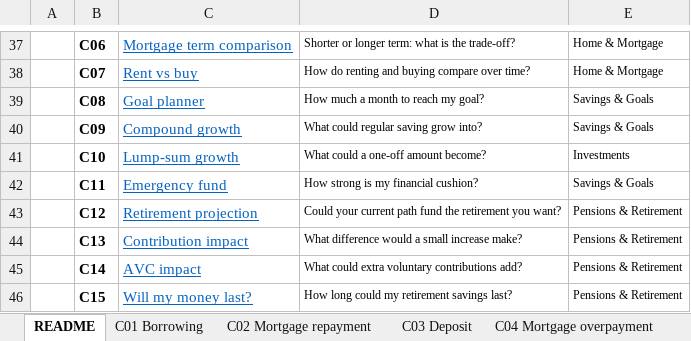
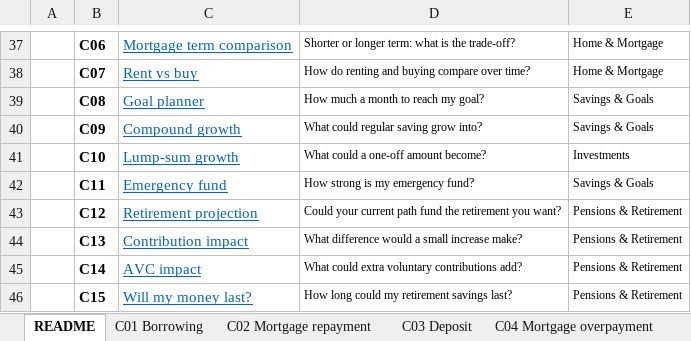
Before and after one commit to poojatirupati21-code/lifegoals-prototype, an Excel workbook: deliverables/LifeGoals-Calculators.xlsx, sheet README, drawn as a sheet; only a part is shown, gaps mark what is left out; values as stored, in another font and other column widths than the file's, no borders; the diff names each change by its address in the sheet, - before the commit and + after, or states it on an @@ line.

```diff
--- a/deliverables/LifeGoals-Calculators.xlsx (sheet README)
+++ b/deliverables/LifeGoals-Calculators.xlsx (sheet README)
-D42: How strong is my financial cushion?
+D42: How strong is my emergency fund?
```
Also changed, not shown: sheet C11 Emergency fund, formulas that keep their value, 2 other files.
